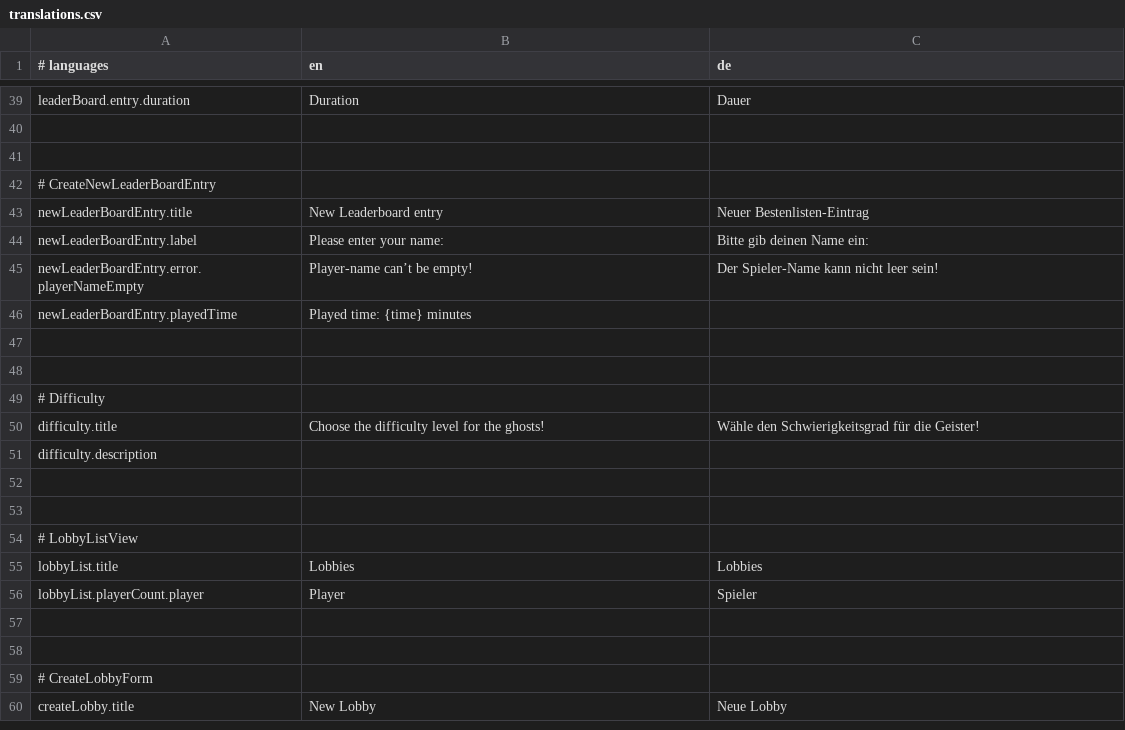
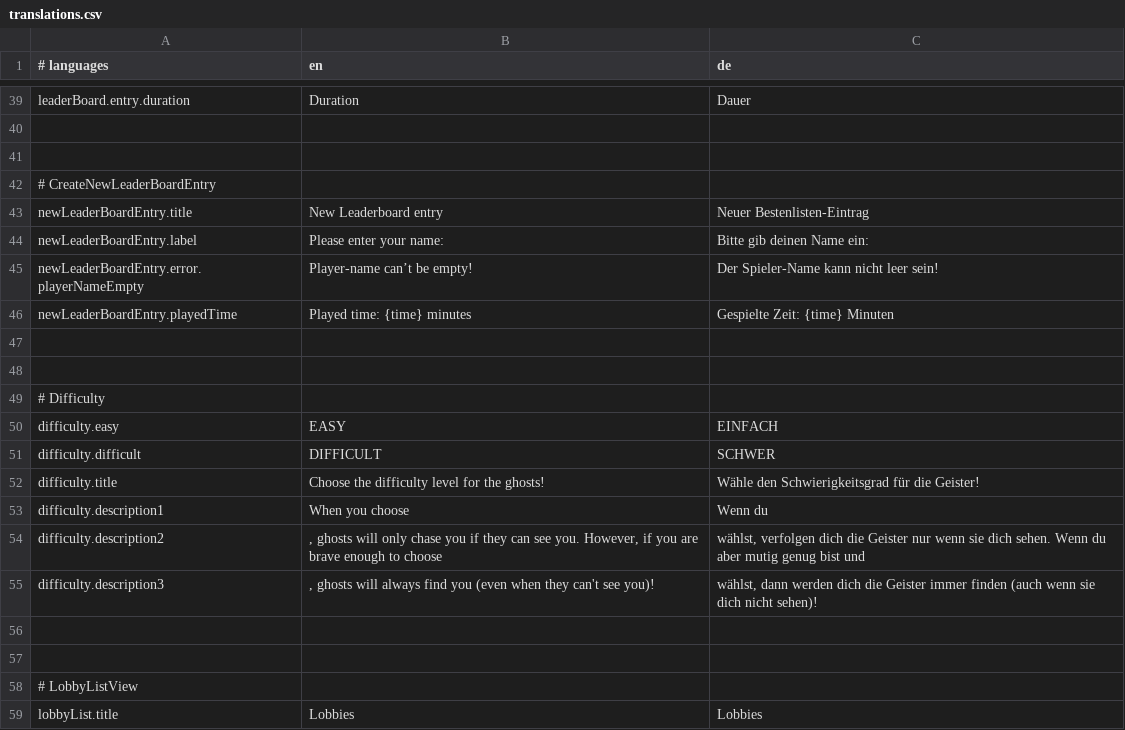
Before and after one commit to M-Kare/SWTP2024_Snackman, a CSV file: src/main/resources/translations.csv, drawn as a sheet; only a part is shown, gaps mark what is left out; the shorter side is filled out with more unchanged rows; the diff covers the shown part only.

```diff
--- a/src/main/resources/translations.csv
+++ b/src/main/resources/translations.csv
@@ -45,3 +45,3 @@ newLeaderBoardEntry.label;Please enter your name:;Bitte gib deinen Name ein:
 newLeaderBoardEntry.error.playerNameEmpty;Player-name can’t be empty!;Der Spieler-Name kann nicht leer sein!
-newLeaderBoardEntry.playedTime;Played time: {time} minutes;
+newLeaderBoardEntry.playedTime;Played time: {time} minutes;Gespielte Zeit: {time} Minuten
 
@@ -49,4 +49,8 @@ newLeaderBoardEntry.playedTime;Played time: {time} minutes;
 # Difficulty
+difficulty.easy;EASY;EINFACH
+difficulty.difficult;DIFFICULT;SCHWER
 difficulty.title;Choose the difficulty level for the ghosts!;Wähle den Schwierigkeitsgrad für die Geister!
-difficulty.description;
+difficulty.description1;When you choose;Wenn du
+difficulty.description2;, ghosts will only chase you if they can see you. However, if you are brave enough to choose;wählst, verfolgen dich die Geister nur wenn sie dich sehen. Wenn du aber mutig genug bist und
+difficulty.description3;, ghosts will always find you (even when they can't see you)!;wählst, dann werden dich die Geister immer finden (auch wenn sie dich nicht sehen)!
 
```
Also changed, not shown: 33 added rows, 3 removed rows and 3 edited cells elsewhere in this file, 7 other files.
